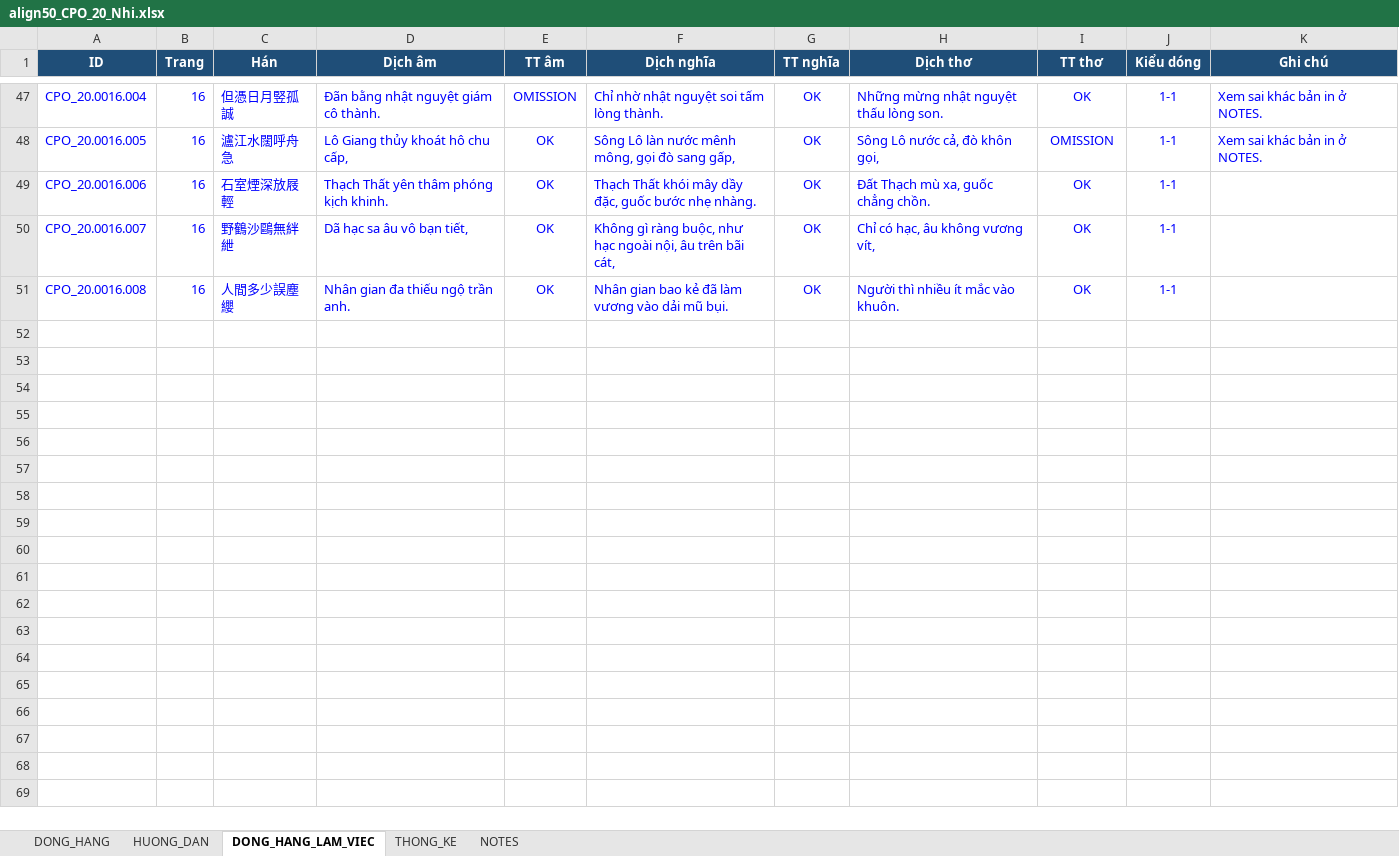
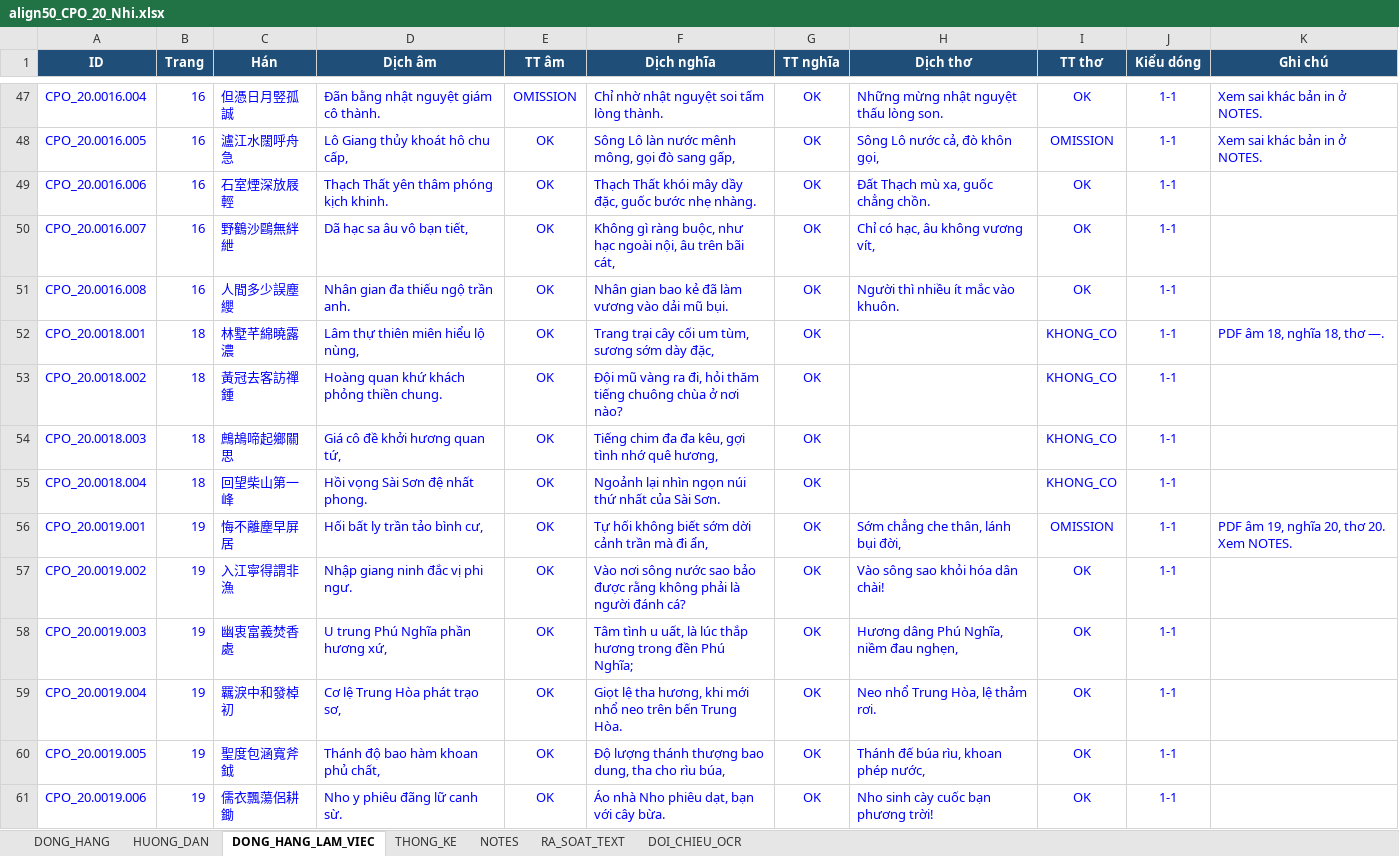
Before and after one commit to khangthinhne/chinese-vietnamese-corpus, an Excel workbook: assignment_submission/align50/CPO_20/align50_CPO_20_Nhi.xlsx, sheet DONG_HANG_LAM_VIEC, drawn as a sheet; only a part is shown, gaps mark what is left out; values as stored, in another font and other column widths than the file's, no borders; conditional formats not drawn; the diff covers the shown part only; the diff names each change by its address in the sheet, - before the commit and + after, or states it on an @@ line.

```diff
--- a/assignment_submission/align50/CPO_20/align50_CPO_20_Nhi.xlsx (sheet DONG_HANG_LAM_VIEC)
+++ b/assignment_submission/align50/CPO_20/align50_CPO_20_Nhi.xlsx (sheet DONG_HANG_LAM_VIEC)
+sheet tab: RA_SOAT_TEXT
+sheet tab: DOI_CHIEU_OCR
+row 52: CPO_20.0018.001 | 18 | 林墅芊綿曉露濃 | Lâm thự thiên miên hiểu lộ nùng, | OK | Trang trại cây cối um tùm, sương sớm dày đặc, | OK |  | KHONG_CO | 1-1 | PDF âm 18, nghĩa 18, thơ —.
+row 53: CPO_20.0018.002 | 18 | 黃冠去客訪禪鍾 | Hoàng quan khứ khách phỏng thiền chung. | OK | Đội mũ vàng ra đi, hỏi thăm tiếng chuông chùa ở nơi nào? | OK |  | KHONG_CO | 1-1
+row 54: CPO_20.0018.003 | 18 | 鷓鴣啼起鄉關思 | Giá cô đề khởi hương quan tứ, | OK | Tiếng chim đa đa kêu, gợi tình nhớ quê hương, | OK |  | KHONG_CO | 1-1
+row 55: CPO_20.0018.004 | 18 | 回望柴山第一峰 | Hồi vọng Sài Sơn đệ nhất phong. | OK | Ngoảnh lại nhìn ngọn núi thứ nhất của Sài Sơn. | OK |  | KHONG_CO | 1-1
+row 56: CPO_20.0019.001 | 19 | 悔不離塵早屏居 | Hối bất ly trần tảo bình cư, | OK | Tự hối không biết sớm dời cảnh trần mà đi ẩn, | OK | Sớm chẳng che thân, lánh bụi đời, | OMISSION | 1-1 | PDF âm 19, nghĩa 20, thơ 20. Xem NOTES.
+row 57: CPO_20.0019.002 | 19 | 入江寧得謂非漁 | Nhập giang ninh đắc vị phi ngư. | OK | Vào nơi sông nước sao bảo được rằng không phải là người đánh cá? | OK | Vào sông sao khỏi hóa dân chài! | OK | 1-1
+row 58: CPO_20.0019.003 | 19 | 幽衷富義焚香處 | U trung Phú Nghĩa phần hương xứ, | OK | Tâm tình u uất, là lúc thắp hương trong đền Phú Nghĩa; | OK | Hương dâng Phú Nghĩa, niềm đau nghẹn, | OK | 1-1
+row 59: CPO_20.0019.004 | 19 | 羈淚中和發棹初 | Cơ lệ Trung Hòa phát trạo sơ, | OK | Giọt lệ tha hương, khi mới nhổ neo trên bến Trung Hòa. | OK | Neo nhổ Trung Hòa, lệ thảm rơi. | OK | 1-1
+row 60: CPO_20.0019.005 | 19 | 聖度包涵寬斧鉞 | Thánh độ bao hàm khoan phủ chất, | OK | Độ lượng thánh thượng bao dung, tha cho rìu búa, | OK | Thánh đế búa rìu, khoan phép nước, | OK | 1-1
+row 61: CPO_20.0019.006 | 19 | 儒衣飄蕩侶耕鋤 | Nho y phiêu đãng lữ canh sừ. | OK | Áo nhà Nho phiêu dạt, bạn với cây bừa. | OK | Nho sinh cày cuốc bạn phương trời! | OK | 1-1
```
Also changed, not shown: 165 added rows elsewhere in this sheet, sheet DONG_HANG, sheet NOTES, sheet HUONG_DAN.
